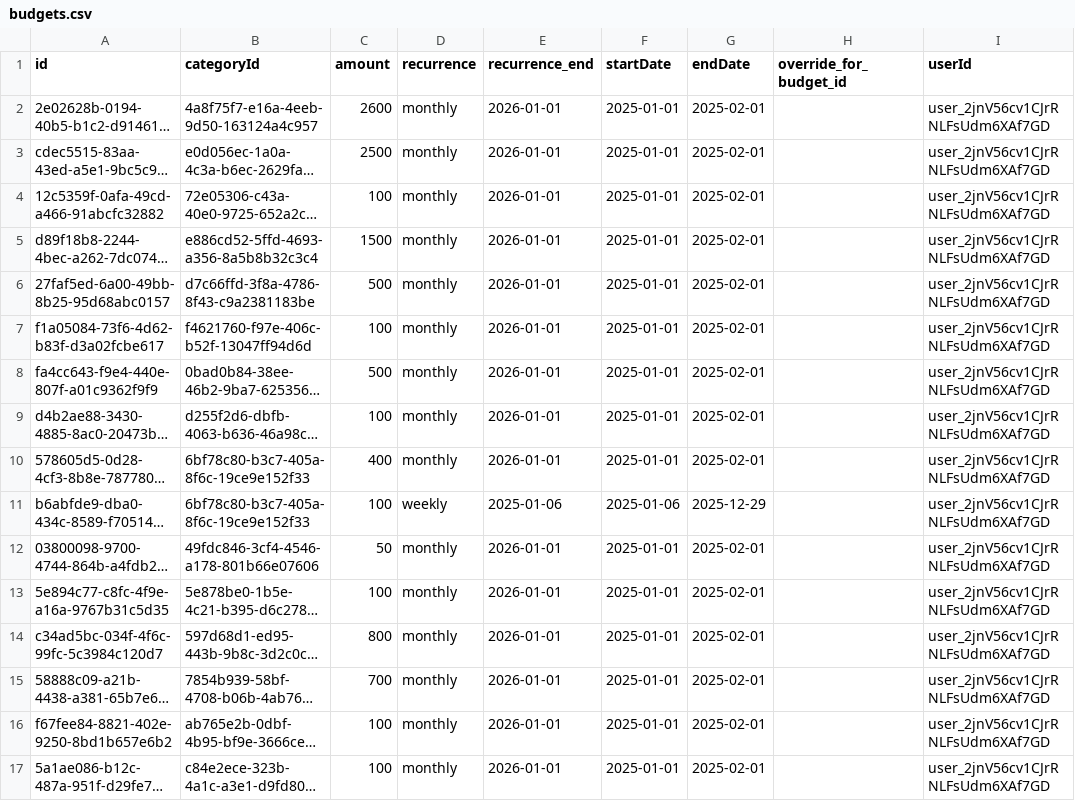
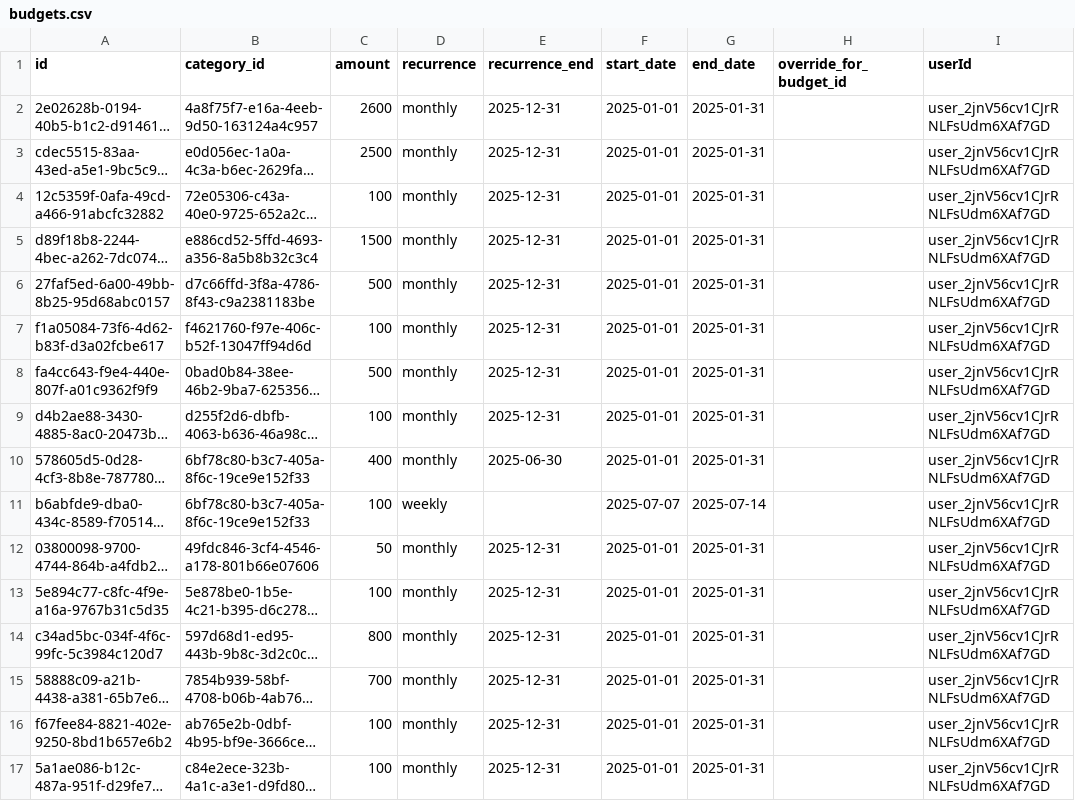
Before and after one commit to matteobad/badget-app, a CSV file: src/server/db/data/budgets.csv, drawn as a sheet; long unchanged cells end in …; the diff names each change by its address in the sheet, - before the commit and + after, or states it on an @@ line.

Commit message:
feat: budget update

```diff
--- a/src/server/db/data/budgets.csv
+++ b/src/server/db/data/budgets.csv
-B1: categoryId
+B1: category_id
-F1: startDate
+F1: start_date
-G1: endDate
+G1: end_date
-E2:E9 (recurrence_end): 2026-01-01
+E2:E9 (recurrence_end): 2025-12-31
-G2:G10 (end_date): 2025-02-01
+G2:G10 (end_date): 2025-01-31
-E10 (recurrence_end): 2026-01-01
+E10 (recurrence_end): 2025-06-30
-E11 (recurrence_end): 2025-01-06
+E11 (recurrence_end): (empty)
-F11 (start_date): 2025-01-06
+F11 (start_date): 2025-07-07
-G11 (end_date): 2025-12-29
+G11 (end_date): 2025-07-14
-E12:E17 (recurrence_end): 2026-01-01
+E12:E17 (recurrence_end): 2025-12-31
-G12:G17 (end_date): 2025-02-01
+G12:G17 (end_date): 2025-01-31
```
Also changed, not shown: 28 other files.
